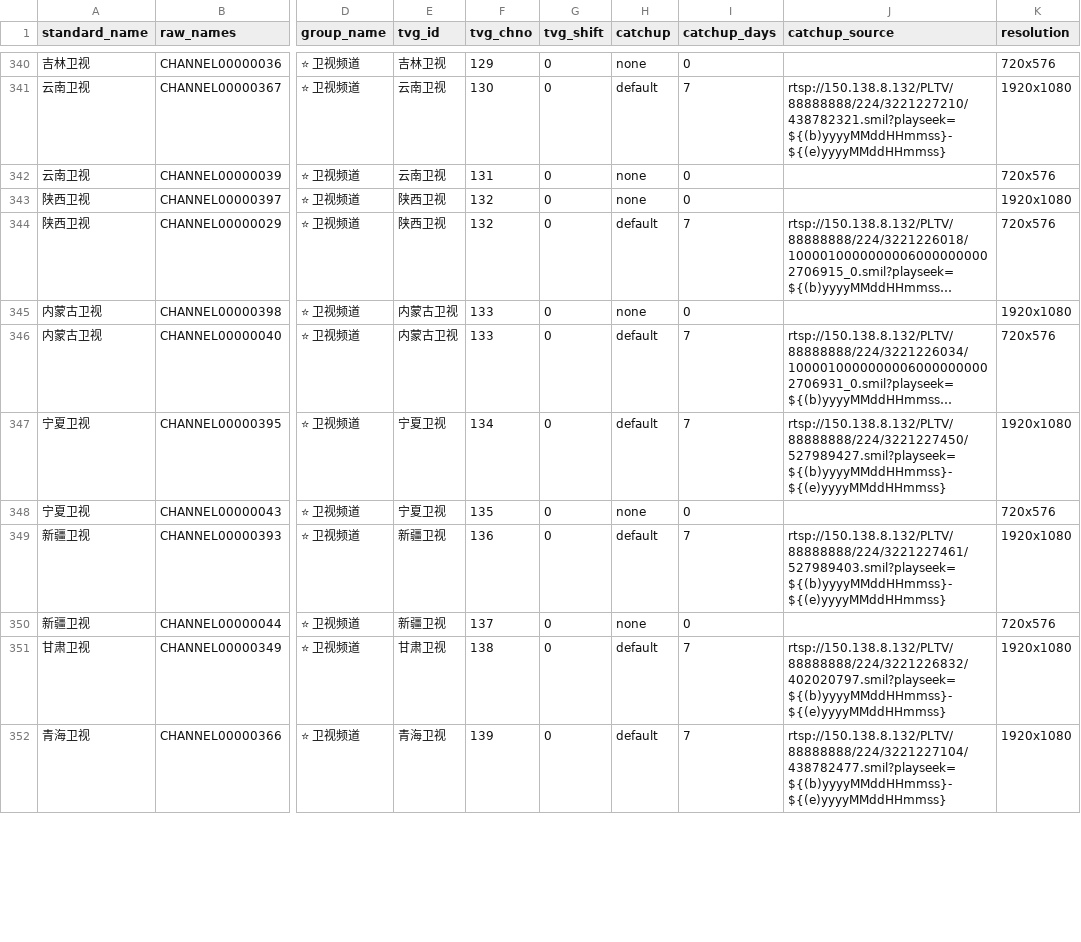
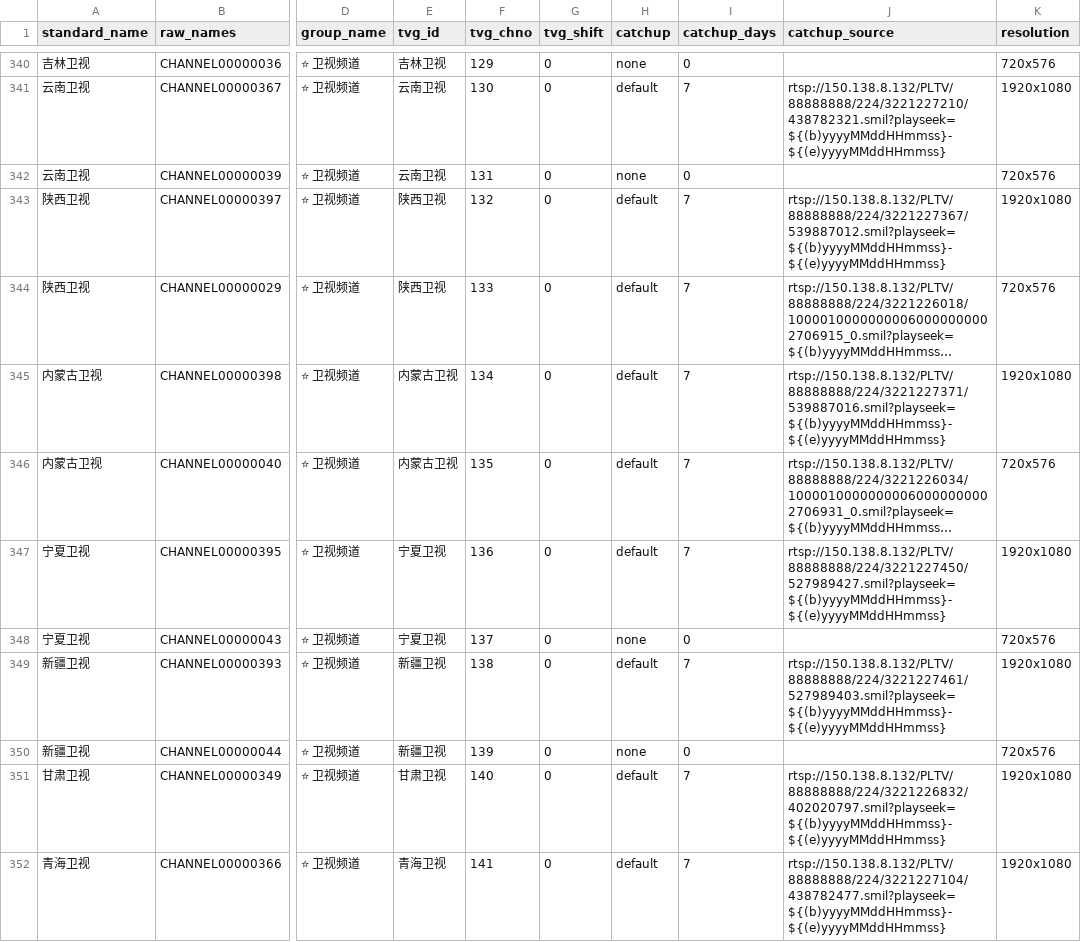
Before and after one commit to sumingyd/IPTV-Scanner-Editor-Pro, a CSV file: local_channel_mappings.csv, drawn as a sheet; only a part is shown, gaps mark what is left out; long unchanged cells end in …; the diff covers the shown part only; the diff names each change by its address in the sheet, - before the commit and + after, or states it on an @@ line.

```diff
--- a/local_channel_mappings.csv
+++ b/local_channel_mappings.csv
-H343 (catchup): none
+H343 (catchup): default
-I343 (catchup_days): 0
+I343 (catchup_days): 7
-J343 (catchup_source): (empty)
+J343 (catchup_source): rtsp://150.138.8.132/PLTV/88888888/224/3221227367/539887012.smil?playseek=${(b)yyyyMMddHHmmss}-${(e)yyyyMMddHHmmss}
-F344 (tvg_chno): 132
+F344 (tvg_chno): 133
-F345 (tvg_chno): 133
+F345 (tvg_chno): 134
-H345 (catchup): none
+H345 (catchup): default
-I345 (catchup_days): 0
+I345 (catchup_days): 7
-J345 (catchup_source): (empty)
+J345 (catchup_source): rtsp://150.138.8.132/PLTV/88888888/224/3221227371/539887016.smil?playseek=${(b)yyyyMMddHHmmss}-${(e)yyyyMMddHHmmss}
-F346 (tvg_chno): 133
+F346 (tvg_chno): 135
-F347 (tvg_chno): 134
+F347 (tvg_chno): 136
-F348 (tvg_chno): 135
+F348 (tvg_chno): 137
-F349 (tvg_chno): 136
+F349 (tvg_chno): 138
-F350 (tvg_chno): 137
+F350 (tvg_chno): 139
-F351 (tvg_chno): 138
+F351 (tvg_chno): 140
-F352 (tvg_chno): 139
+F352 (tvg_chno): 141
```
Also changed, not shown: 54 edited cells elsewhere in this file.
